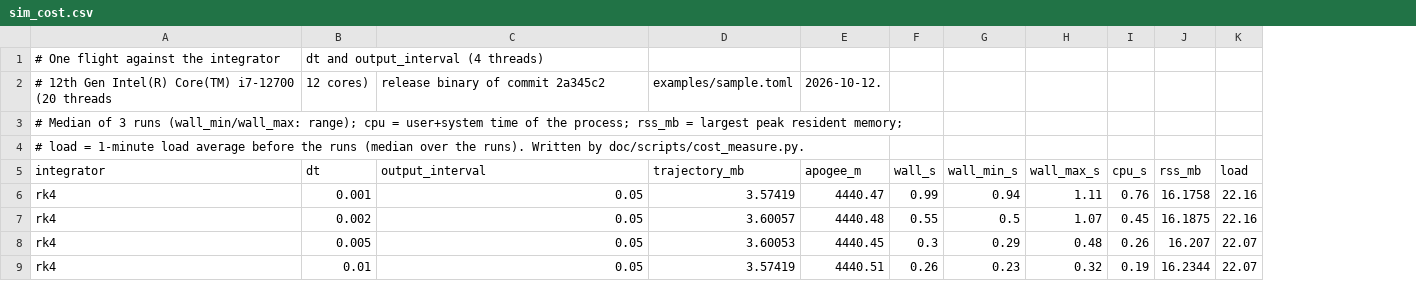
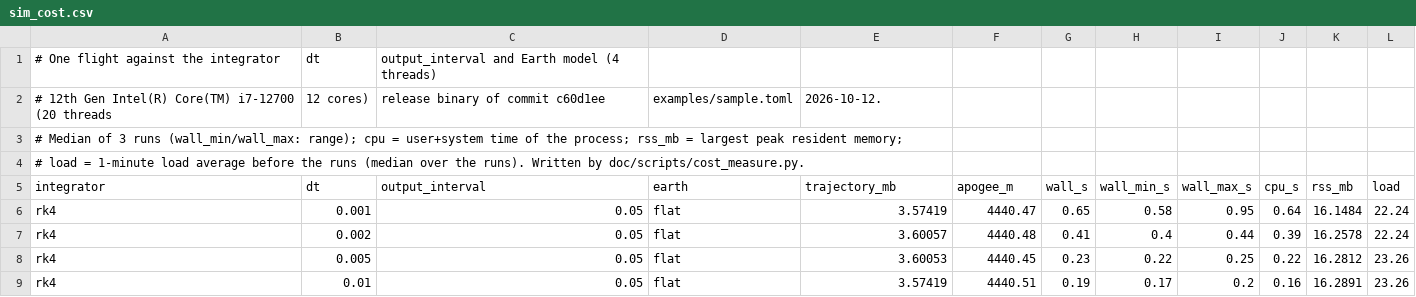
Before and after one commit to ddd3h/ignisyeet, a CSV file: doc/data/cost/sim_cost.csv, drawn as a sheet; only a part is shown; addresses are those after the commit; the diff covers the shown part only; the diff names each change by its address in the sheet, - before the commit and + after, or states it on an @@ line.

Commit message:
doc: cost data of a quiet period, earth model times, and the plots that read them
The thread scaling and the dispersion size sweep are kept for a quiet period (load average 2 to 13) and a
busy one. cost_measure.py tags its file names with COST_TAG and measures earth.model = ecef.

```diff
--- a/doc/data/cost/sim_cost.csv
+++ b/doc/data/cost/sim_cost.csv
+column D (earth), row 2: examples/sample.toml; rows 6-9: all flat
-B1 (dt): dt and output_interval (4 threads)
+B1 (dt): dt
-C1 (output_interval): (empty)
+C1 (output_interval): output_interval and Earth model (4 threads)
-C2 (output_interval): release binary of commit 2a345c2
+C2 (output_interval): release binary of commit c60d1ee
-E2 (trajectory_mb): examples/sample.toml
+E2 (trajectory_mb): 2026-10-12.
-F2 (apogee_m): 2026-10-12.
+F2 (apogee_m): (empty)
-G6 (wall_s): 0.99
+G6 (wall_s): 0.65
-H6 (wall_min_s): 0.94
+H6 (wall_min_s): 0.58
-I6 (wall_max_s): 1.11
+I6 (wall_max_s): 0.95
-J6 (cpu_s): 0.76
+J6 (cpu_s): 0.64
-K6 (rss_mb): 16.1758
+K6 (rss_mb): 16.1484
-L6:L7 (load): 22.16
+L6:L7 (load): 22.24
-G7 (wall_s): 0.55
+G7 (wall_s): 0.41
-H7 (wall_min_s): 0.5
+H7 (wall_min_s): 0.4
-I7 (wall_max_s): 1.07
+I7 (wall_max_s): 0.44
-J7 (cpu_s): 0.45
+J7 (cpu_s): 0.39
-K7 (rss_mb): 16.1875
+K7 (rss_mb): 16.2578
-G8 (wall_s): 0.3
+G8 (wall_s): 0.23
-H8 (wall_min_s): 0.29
+H8 (wall_min_s): 0.22
-I8 (wall_max_s): 0.48
+I8 (wall_max_s): 0.25
-J8 (cpu_s): 0.26
+J8 (cpu_s): 0.22
-K8 (rss_mb): 16.207
+K8 (rss_mb): 16.2812
-L8:L9 (load): 22.07
+L8:L9 (load): 23.26
-G9 (wall_s): 0.26
+G9 (wall_s): 0.19
-H9 (wall_min_s): 0.23
+H9 (wall_min_s): 0.17
-I9 (wall_max_s): 0.32
+I9 (wall_max_s): 0.2
-J9 (cpu_s): 0.19
+J9 (cpu_s): 0.16
-K9 (rss_mb): 16.2344
+K9 (rss_mb): 16.2891
```
Also changed, not shown: 2 added rows and 18 edited cells elsewhere in this file, 6 other files.
